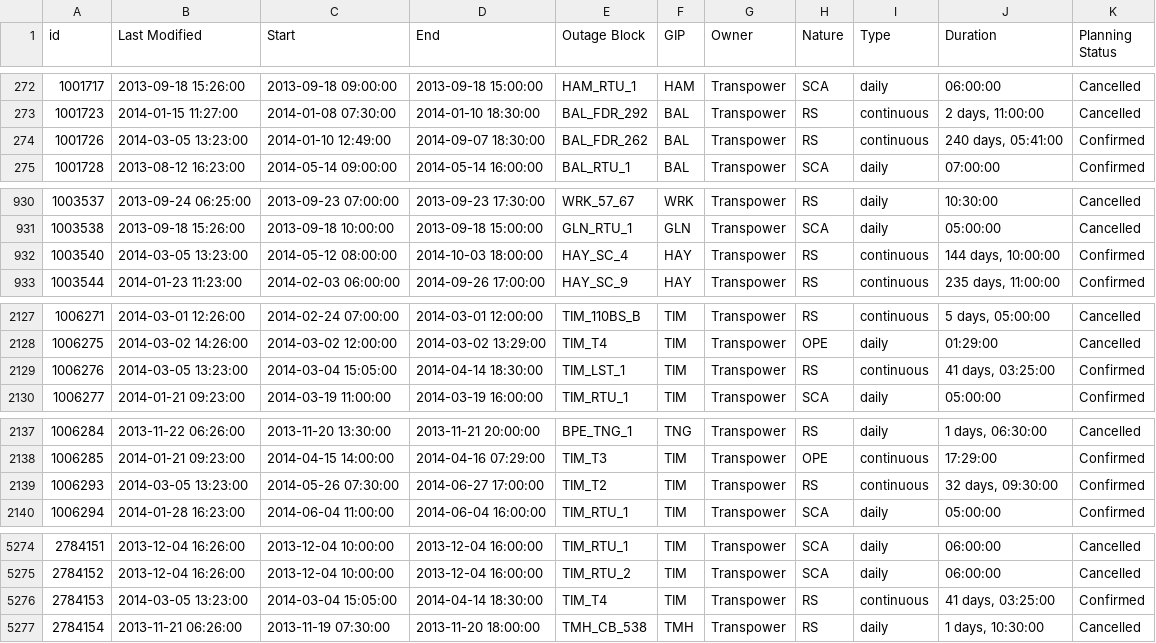
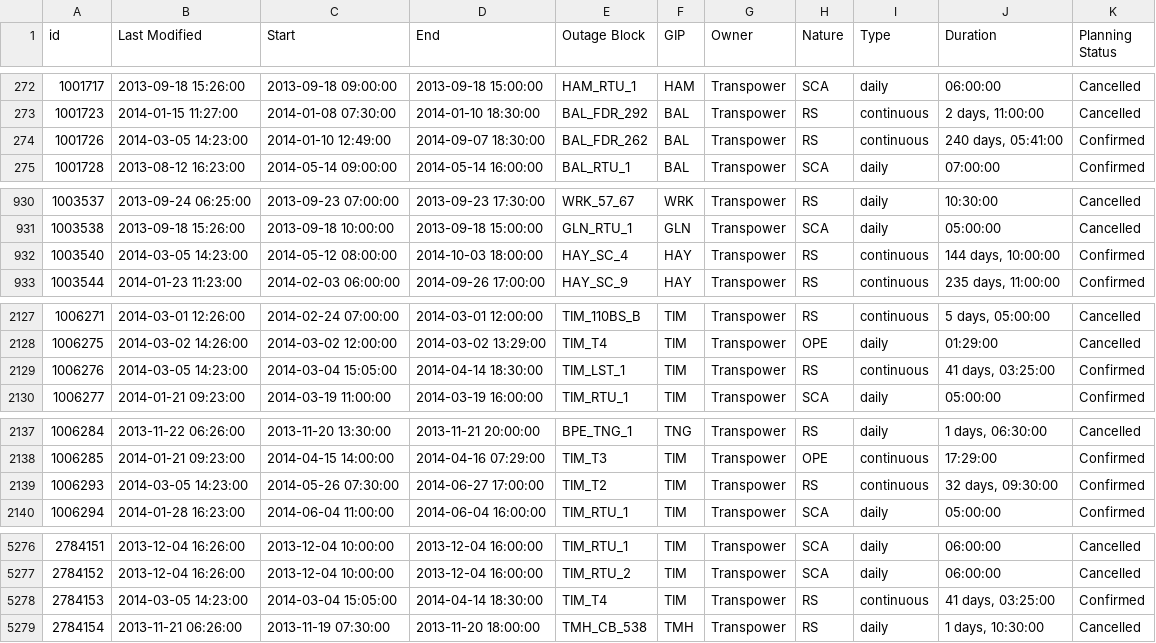
Before and after one commit to ElectricityAuthority/pocp, a CSV file: pocp_transmission_data_year.csv, drawn as a sheet; only a part is shown, gaps mark what is left out; the diff covers the shown part only.

```diff
--- a/pocp_transmission_data_year.csv
+++ b/pocp_transmission_data_year.csv
@@ -273,3 +273,3 @@ id,Last Modified,Start,End,Outage Block,GIP,Owner,Nature,Type,Duration,Planning
 1001723,2014-01-15 11:27:00,2014-01-08 07:30:00,2014-01-10 18:30:00,BAL_FDR_292,BAL,Transpower,RS,continuous,"2 days, 11:00:00",Cancelled
-1001726,2014-03-05 13:23:00,2014-01-10 12:49:00,2014-09-07 18:30:00,BAL_FDR_262,BAL,Transpower,RS,continuous,"240 days, 05:41:00",Confirmed
+1001726,2014-03-05 14:23:00,2014-01-10 12:49:00,2014-09-07 18:30:00,BAL_FDR_262,BAL,Transpower,RS,continuous,"240 days, 05:41:00",Confirmed
 1001728,2013-08-12 16:23:00,2014-05-14 09:00:00,2014-05-14 16:00:00,BAL_RTU_1,BAL,Transpower,SCA,daily,07:00:00,Confirmed
@@ -931,3 +931,3 @@ id,Last Modified,Start,End,Outage Block,GIP,Owner,Nature,Type,Duration,Planning
 1003538,2013-09-18 15:26:00,2013-09-18 10:00:00,2013-09-18 15:00:00,GLN_RTU_1,GLN,Transpower,SCA,daily,05:00:00,Cancelled
-1003540,2014-03-05 13:23:00,2014-05-12 08:00:00,2014-10-03 18:00:00,HAY_SC_4,HAY,Transpower,RS,continuous,"144 days, 10:00:00",Confirmed
+1003540,2014-03-05 14:23:00,2014-05-12 08:00:00,2014-10-03 18:00:00,HAY_SC_4,HAY,Transpower,RS,continuous,"144 days, 10:00:00",Confirmed
 1003544,2014-01-23 11:23:00,2014-02-03 06:00:00,2014-09-26 17:00:00,HAY_SC_9,HAY,Transpower,RS,continuous,"235 days, 11:00:00",Confirmed
@@ -2128,3 +2128,3 @@ id,Last Modified,Start,End,Outage Block,GIP,Owner,Nature,Type,Duration,Planning
 1006275,2014-03-02 14:26:00,2014-03-02 12:00:00,2014-03-02 13:29:00,TIM_T4,TIM,Transpower,OPE,daily,01:29:00,Cancelled
-1006276,2014-03-05 13:23:00,2014-03-04 15:05:00,2014-04-14 18:30:00,TIM_LST_1,TIM,Transpower,RS,continuous,"41 days, 03:25:00",Confirmed
+1006276,2014-03-05 14:23:00,2014-03-04 15:05:00,2014-04-14 18:30:00,TIM_LST_1,TIM,Transpower,RS,continuous,"41 days, 03:25:00",Confirmed
 1006277,2014-01-21 09:23:00,2014-03-19 11:00:00,2014-03-19 16:00:00,TIM_RTU_1,TIM,Transpower,SCA,daily,05:00:00,Confirmed
@@ -2138,3 +2138,3 @@ id,Last Modified,Start,End,Outage Block,GIP,Owner,Nature,Type,Duration,Planning
 1006285,2014-01-21 09:23:00,2014-04-15 14:00:00,2014-04-16 07:29:00,TIM_T3,TIM,Transpower,OPE,continuous,17:29:00,Confirmed
-1006293,2014-03-05 13:23:00,2014-05-26 07:30:00,2014-06-27 17:00:00,TIM_T2,TIM,Transpower,RS,continuous,"32 days, 09:30:00",Confirmed
+1006293,2014-03-05 14:23:00,2014-05-26 07:30:00,2014-06-27 17:00:00,TIM_T2,TIM,Transpower,RS,continuous,"32 days, 09:30:00",Confirmed
 1006294,2014-01-28 16:23:00,2014-06-04 11:00:00,2014-06-04 16:00:00,TIM_RTU_1,TIM,Transpower,SCA,daily,05:00:00,Confirmed
@@ -5275,3 +5277,3 @@ id,Last Modified,Start,End,Outage Block,GIP,Owner,Nature,Type,Duration,Planning
 2784152,2013-12-04 16:26:00,2013-12-04 10:00:00,2013-12-04 16:00:00,TIM_RTU_2,TIM,Transpower,SCA,daily,06:00:00,Cancelled
-2784153,2014-03-05 13:23:00,2014-03-04 15:05:00,2014-04-14 18:30:00,TIM_T4,TIM,Transpower,RS,continuous,"41 days, 03:25:00",Confirmed
+2784153,2014-03-05 14:23:00,2014-03-04 15:05:00,2014-04-14 18:30:00,TIM_T4,TIM,Transpower,RS,continuous,"41 days, 03:25:00",Confirmed
 2784154,2013-11-21 06:26:00,2013-11-19 07:30:00,2013-11-20 18:00:00,TMH_CB_538,TMH,Transpower,RS,daily,"1 days, 10:30:00",Cancelled
```
Also changed, not shown: 2 added rows and 6 edited cells elsewhere in this file, 2 other files.
